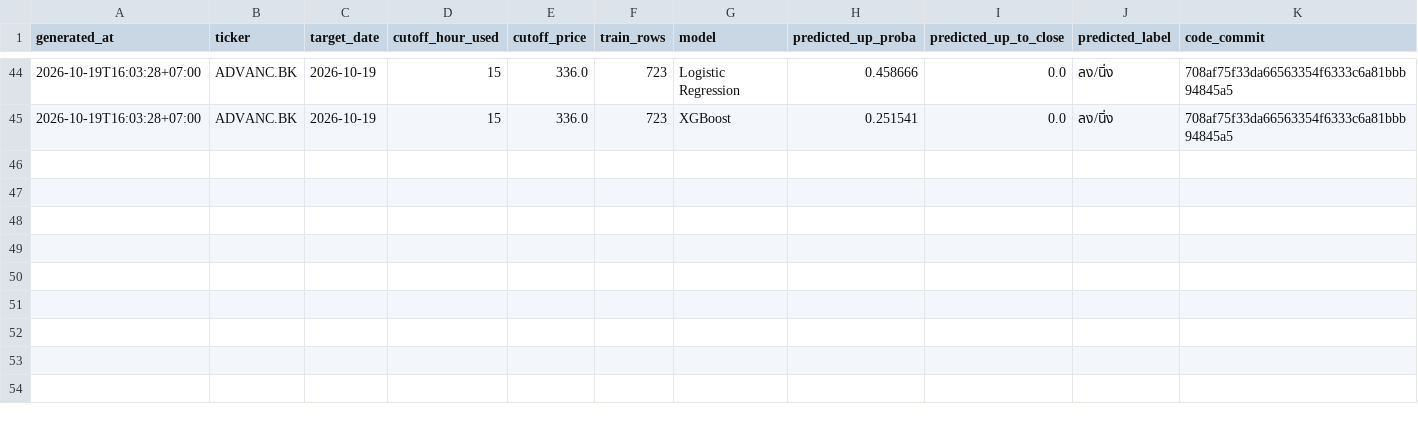
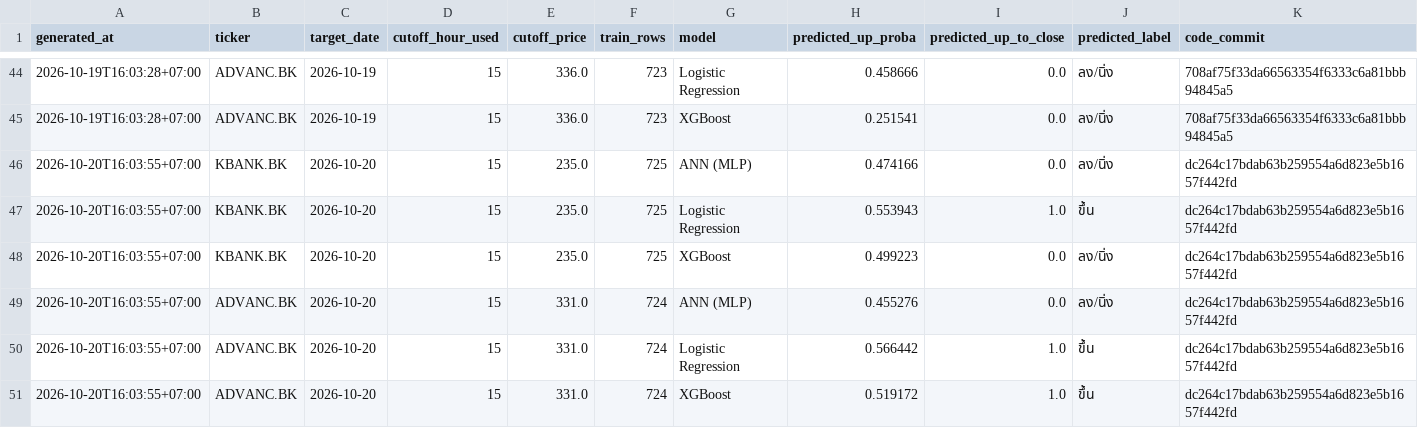
Before and after one commit to panifield/CN340_Stock_Prediction, a CSV file: task_c/results/prediction_log_1600.csv, drawn as a sheet; only a part is shown, gaps mark what is left out; rows hold the shown columns only; the diff names each change by its address in the sheet, - before the commit and + after, or states it on an @@ line.

Commit message:
task_c 1600 prediction log: 2026-10-20

```diff
--- a/task_c/results/prediction_log_1600.csv
+++ b/task_c/results/prediction_log_1600.csv
+row 46: 2026-10-20T16:03:55+07:00 | KBANK.BK | 2026-10-20 | 15 | 235.0 | 725 | ANN (MLP) | 0.474166 | 0.0 | ลง/นิ่ง | dc264c17bdab63b259554a6d823e5b1657f442fd
+row 47: 2026-10-20T16:03:55+07:00 | KBANK.BK | 2026-10-20 | 15 | 235.0 | 725 | Logistic Regression | 0.553943 | 1.0 | ขึ้น | dc264c17bdab63b259554a6d823e5b1657f442fd
+row 48: 2026-10-20T16:03:55+07:00 | KBANK.BK | 2026-10-20 | 15 | 235.0 | 725 | XGBoost | 0.499223 | 0.0 | ลง/นิ่ง | dc264c17bdab63b259554a6d823e5b1657f442fd
+row 49: 2026-10-20T16:03:55+07:00 | ADVANC.BK | 2026-10-20 | 15 | 331.0 | 724 | ANN (MLP) | 0.455276 | 0.0 | ลง/นิ่ง | dc264c17bdab63b259554a6d823e5b1657f442fd
+row 50: 2026-10-20T16:03:55+07:00 | ADVANC.BK | 2026-10-20 | 15 | 331.0 | 724 | Logistic Regression | 0.566442 | 1.0 | ขึ้น | dc264c17bdab63b259554a6d823e5b1657f442fd
+row 51: 2026-10-20T16:03:55+07:00 | ADVANC.BK | 2026-10-20 | 15 | 331.0 | 724 | XGBoost | 0.519172 | 1.0 | ขึ้น | dc264c17bdab63b259554a6d823e5b1657f442fd
```
